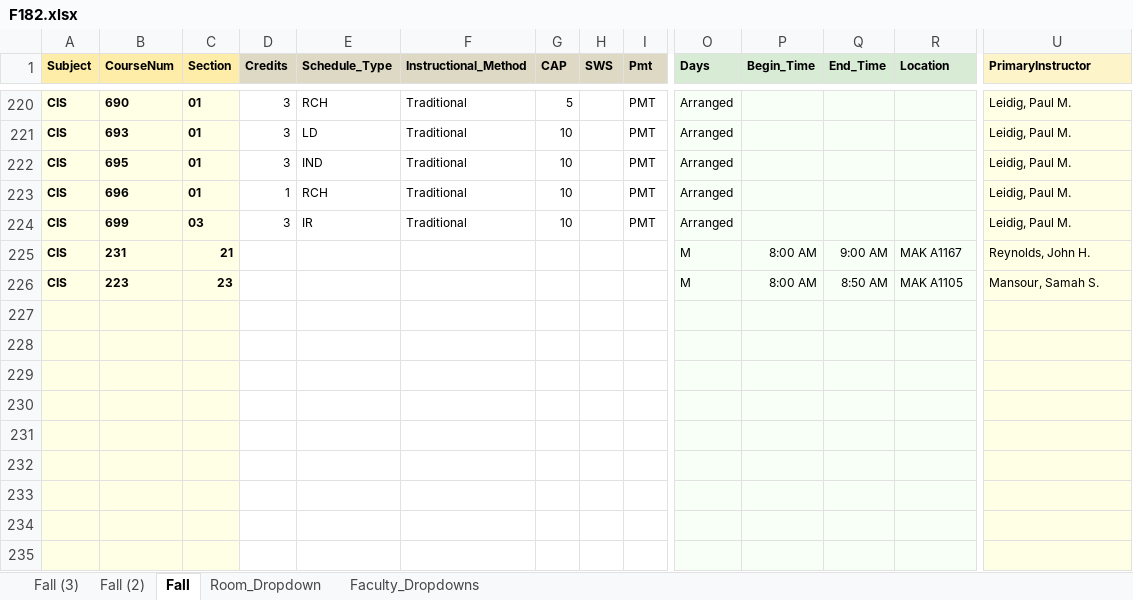
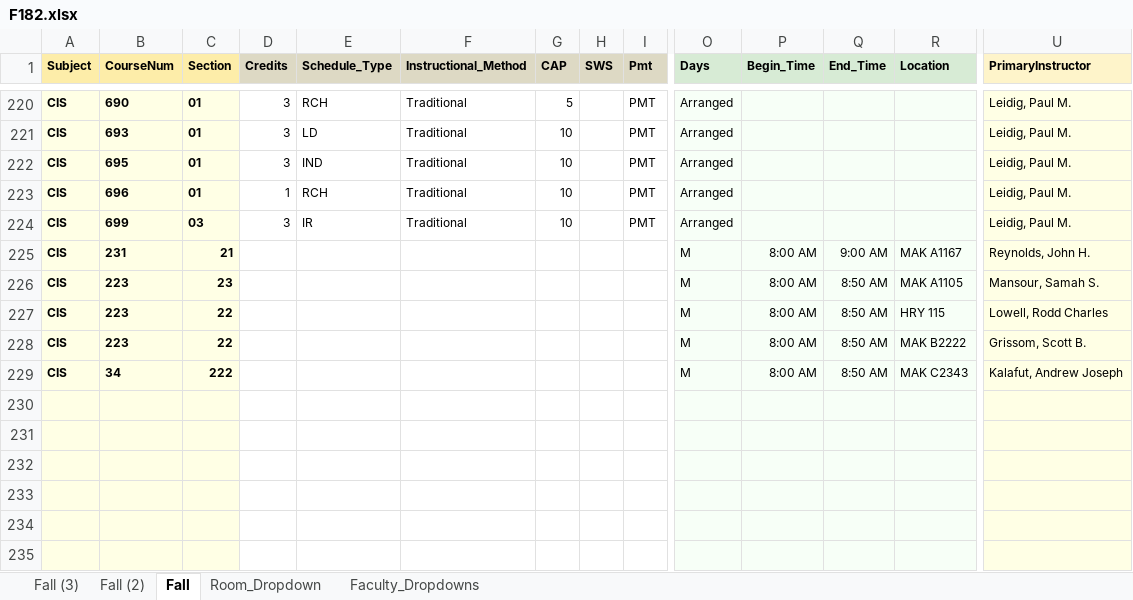
Before and after one commit to chitzinwin/463Final, an Excel workbook: spreadsheets/F182.xlsx, sheet Fall, drawn as a sheet; only a part is shown, gaps mark what is left out; the shorter side is filled out with more unchanged rows; values as stored, in another font and other column widths than the file's, no borders; rows hold the shown columns only; the diff names each change by its address in the sheet, - before the commit and + after, or states it on an @@ line.

```diff
--- a/spreadsheets/F182.xlsx (sheet Fall)
+++ b/spreadsheets/F182.xlsx (sheet Fall)
+row 227: CIS | 223 | 22 |  |  |  |  |  |  | M | 8:00 AM | 8:50 AM | HRY 115 | Lowell, Rodd Charles
+row 228: CIS | 223 | 22 |  |  |  |  |  |  | M | 8:00 AM | 8:50 AM | MAK B2222 | Grissom, Scott B.
+row 229: CIS | 34 | 222 |  |  |  |  |  |  | M | 8:00 AM | 8:50 AM | MAK C2343 | Kalafut, Andrew Joseph
```
Also changed, not shown: 4 other files.
